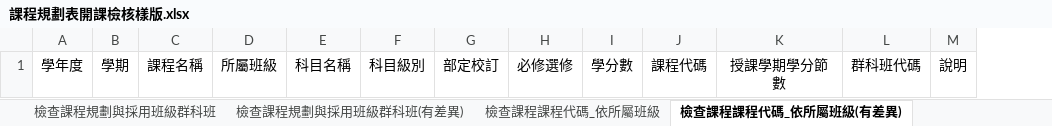
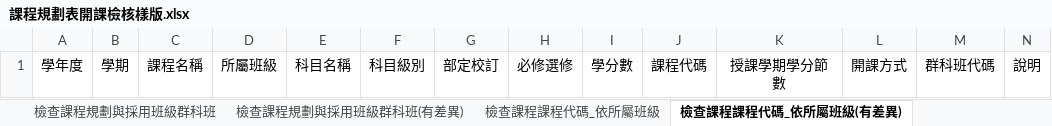
Before and after one commit to ischoolinc/ScoreReportDAL, an Excel workbook: SHCourseGroupCodeAdmin/Template/課程規劃表開課檢核樣版.xlsx, sheet 檢查課程課程代碼_依所屬班級(有差異), drawn as a sheet; values as stored, in another font and other column widths than the file's, no borders; the diff names each change by its address in the sheet, - before the commit and + after, or states it on an @@ line.

```diff
--- a/SHCourseGroupCodeAdmin/Template/課程規劃表開課檢核樣版.xlsx (sheet 檢查課程課程代碼_依所屬班級(有差異))
+++ b/SHCourseGroupCodeAdmin/Template/課程規劃表開課檢核樣版.xlsx (sheet 檢查課程課程代碼_依所屬班級(有差異))
+column L, row 1: 開課方式
```
Also changed, not shown: sheet 檢查課程課程代碼_依所屬班級, other sheet tabs, 8 other files.
